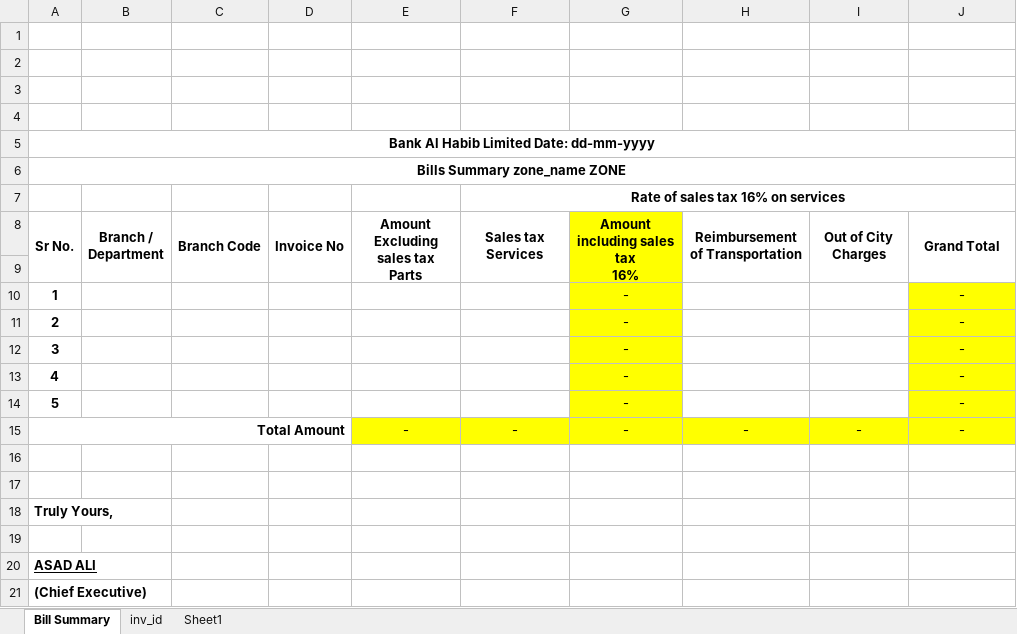
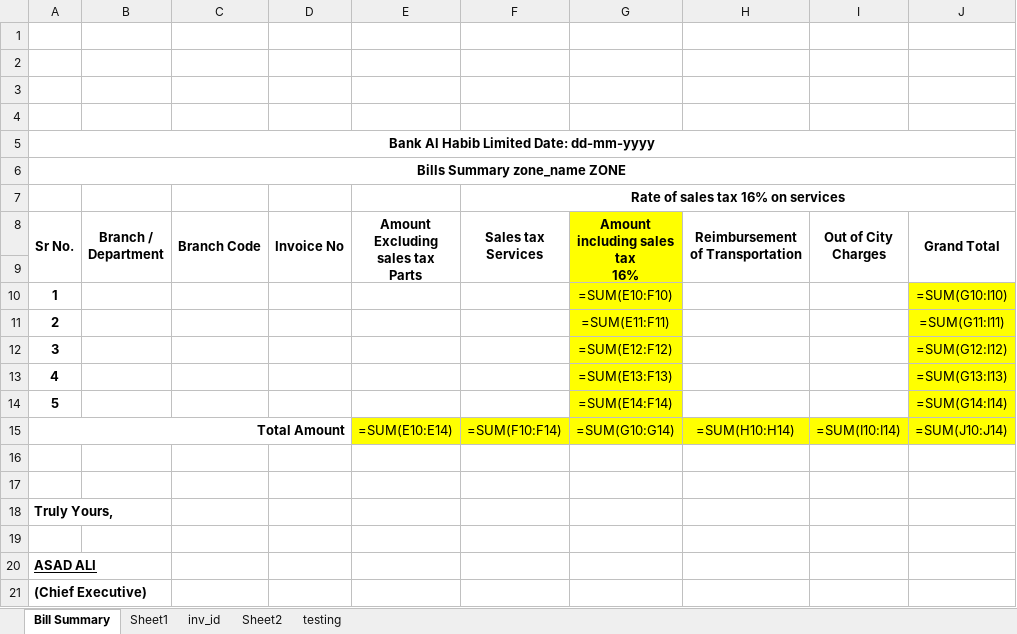
Before and after one commit to teamhh-dev/ecoenterprises, an Excel workbook: sample.xlsx, sheet Bill Summary, drawn as a sheet; values as stored, in another font and other column widths than the file's, no borders; formulas without a stored value are shown as written; removed rows and columns are numbered as before the commit, all else as after; the diff names each change by its address in the sheet, - before the commit and + after, or states it on an @@ line.

```diff
--- a/sample.xlsx (sheet Bill Summary)
+++ b/sample.xlsx (sheet Bill Summary)
+sheet tab: Sheet2
+sheet tab: testing
@@ sheet tab order changed: Bill Summary | Sheet1 | inv_id | Sheet2 | testing @@
-G10 (Amount including sales tax 16%): -
+G10 (Amount including sales tax 16%): =SUM(E10:F10)
-J10 (Grand Total): -
+J10 (Grand Total): =SUM(G10:I10)
-G11 (Amount including sales tax 16%): -
+G11 (Amount including sales tax 16%): =SUM(E11:F11)
-J11 (Grand Total): -
+J11 (Grand Total): =SUM(G11:I11)
-G12 (Amount including sales tax 16%): -
+G12 (Amount including sales tax 16%): =SUM(E12:F12)
-J12 (Grand Total): -
+J12 (Grand Total): =SUM(G12:I12)
-G13 (Amount including sales tax 16%): -
+G13 (Amount including sales tax 16%): =SUM(E13:F13)
-J13 (Grand Total): -
+J13 (Grand Total): =SUM(G13:I13)
-G14 (Amount including sales tax 16%): -
+G14 (Amount including sales tax 16%): =SUM(E14:F14)
-J14 (Grand Total): -
+J14 (Grand Total): =SUM(G14:I14)
-row 15: Total Amount |  |  |  | - | - | - | - | - | -
+row 15: Total Amount |  |  |  | =SUM(E10:E14) | =SUM(F10:F14) | =SUM(G10:G14) | =SUM(H10:H14) | =SUM(I10:I14) | =SUM(J10:J14)
```
Also changed, not shown: sheet Sheet1, sheet inv_id, 7 other files.
